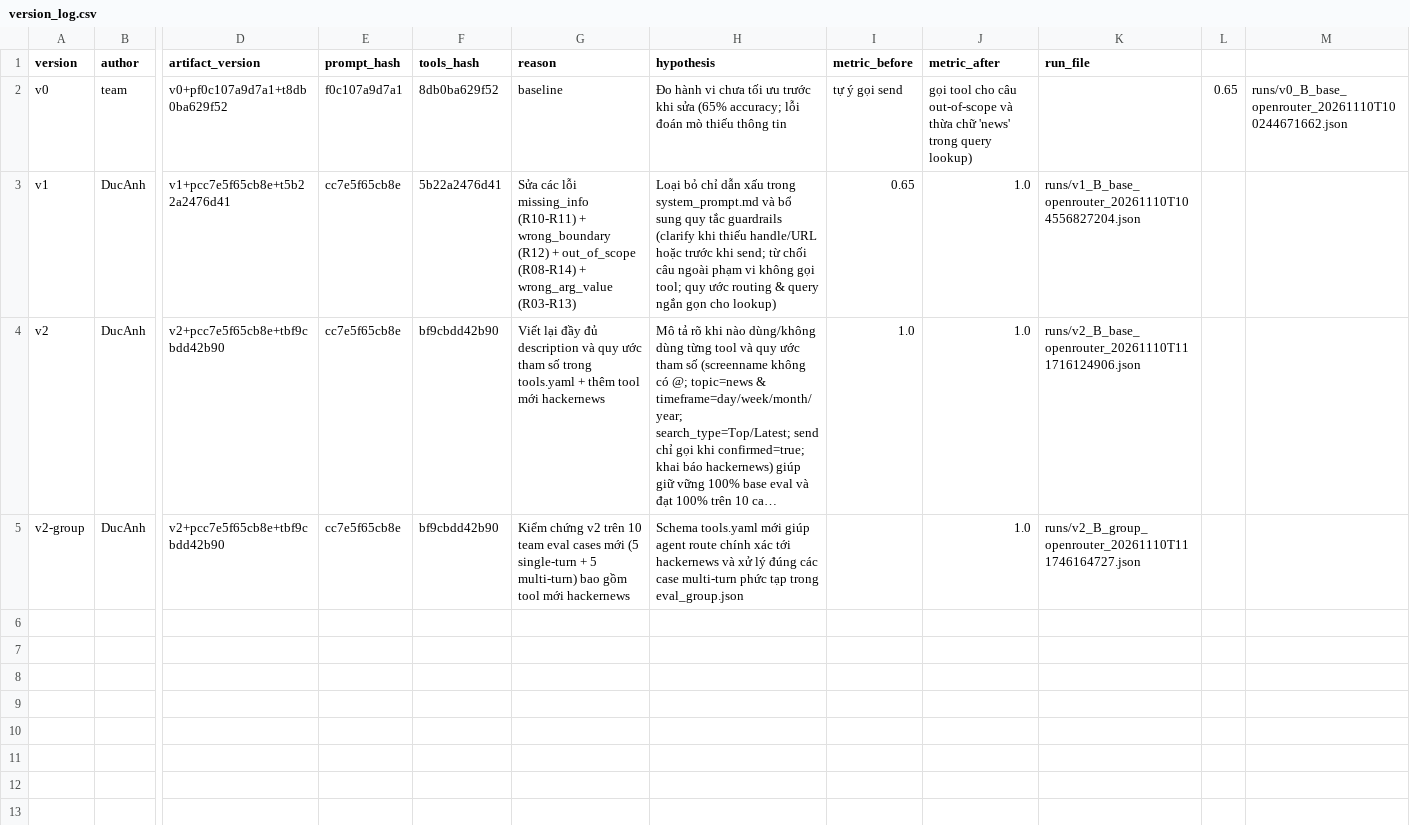
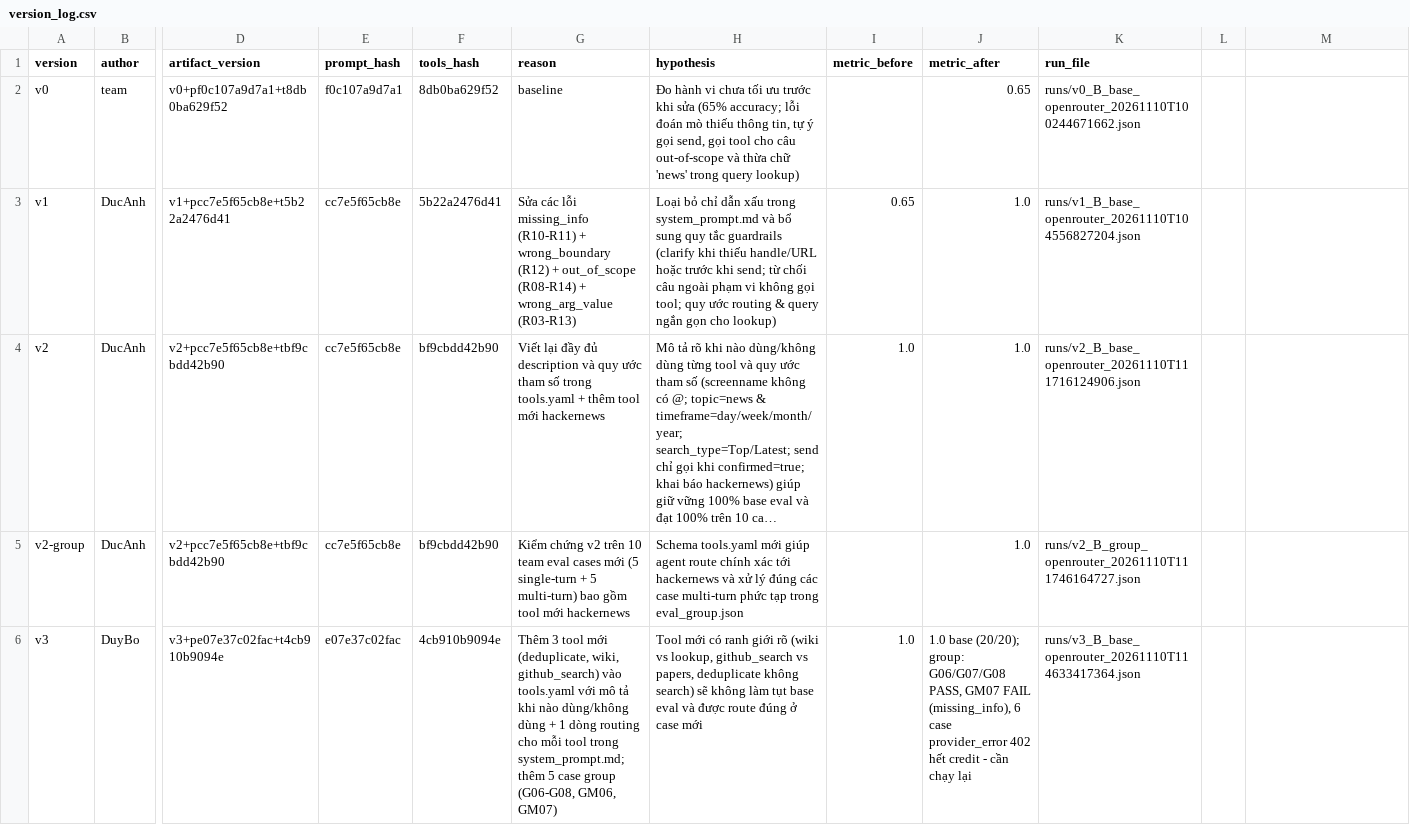
Before and after one commit to cuongdc03/K5-L3A-DAY03-Nhom5-Prompt-Function-Calling-Tooldesign-MCP, a CSV file: starter_v0/artifacts/version_log.csv, drawn as a sheet; only a part is shown, gaps mark what is left out; long unchanged cells end in …; rows hold the shown columns only; the diff names each change by its address in the sheet, - before the commit and + after, or states it on an @@ line.

Commit message:
feat(v3): add deduplicate, wiki, github_search tools + tests, 5 group eval cases, v3 runs

```diff
--- a/starter_v0/artifacts/version_log.csv
+++ b/starter_v0/artifacts/version_log.csv
-H2 (hypothesis): …thiếu thông tin
+H2 (hypothesis): …thiếu thông tin, tự ý gọi send, gọi tool cho câu out-of-scope và thừa chữ 'news' trong query lookup)
-I2 (metric_before): tự ý gọi send
+I2 (metric_before): (empty)
-J2 (metric_after): gọi tool cho câu out-of-scope và thừa chữ 'news' trong query lookup)
+J2 (metric_after): 0.65
-K2 (run_file): (empty)
+K2 (run_file): runs/v0_B_base_openrouter_20261110T100244671662.json
-L2: 0.65
+L2: (empty)
-M2: runs/v0_B_base_openrouter_20261110T100244671662.json
+M2: (empty)
+row 6: v3 | DuyBo | v3+pe07e37c02fac+t4cb910b9094e | e07e37c02fac | 4cb910b9094e | Thêm 3 tool mới (deduplicate, wiki, github_search) vào tools.yaml với mô tả khi nào dùng/không dùng + 1 dòng routing cho mỗi tool trong system_prompt.md; thêm 5 case group (G06-G08, GM06, GM07) | Tool mới có ranh giới rõ (wiki vs lookup, github_search vs papers, deduplicate không search) sẽ không làm tụt base eval và được route đúng ở case mới | 1.0 | 1.0 base (20/20); group: G06/G07/G08 PASS, GM07 FAIL (missing_info), 6 case provider_error 402 hết credit - cần chạy lại | runs/v3_B_base_openrouter_20261110T114633417364.json
```
Also changed, not shown: 14 other files.
